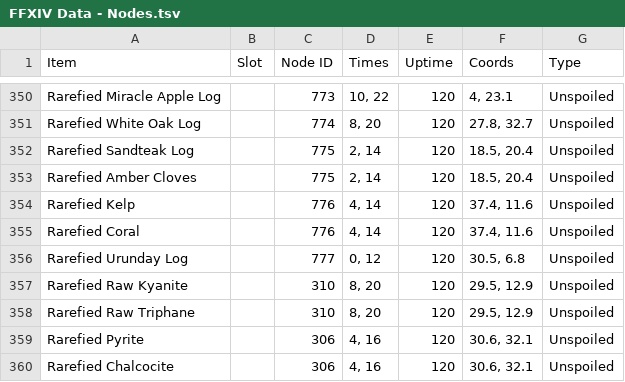
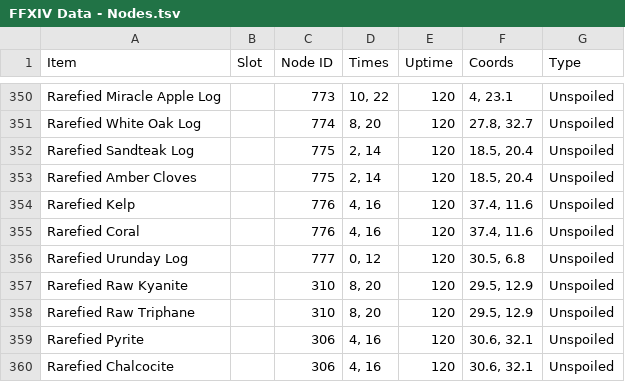
Before and after one commit to ufx/GarlandTools, a TSV file: Supplemental/FFXIV Data - Nodes.tsv, drawn as a sheet; only a part is shown, gaps mark what is left out.

Commit message:
Fix for Node#776's spawn times

```diff
--- a/Supplemental/FFXIV Data - Nodes.tsv
+++ b/Supplemental/FFXIV Data - Nodes.tsv
@@ -353,4 +353,4 @@ Rarefied Sandteak Log		775	2, 14	120	18.5, 20.4	Unspoiled
 Rarefied Amber Cloves		775	2, 14	120	18.5, 20.4	Unspoiled
-Rarefied Kelp		776	4, 14	120	37.4, 11.6	Unspoiled
-Rarefied Coral		776	4, 14	120	37.4, 11.6	Unspoiled
+Rarefied Kelp		776	4, 16	120	37.4, 11.6	Unspoiled
+Rarefied Coral		776	4, 16	120	37.4, 11.6	Unspoiled
 Rarefied Urunday Log		777	0, 12	120	30.5, 6.8	Unspoiled
```
Also changed, not shown: 1 other file.
